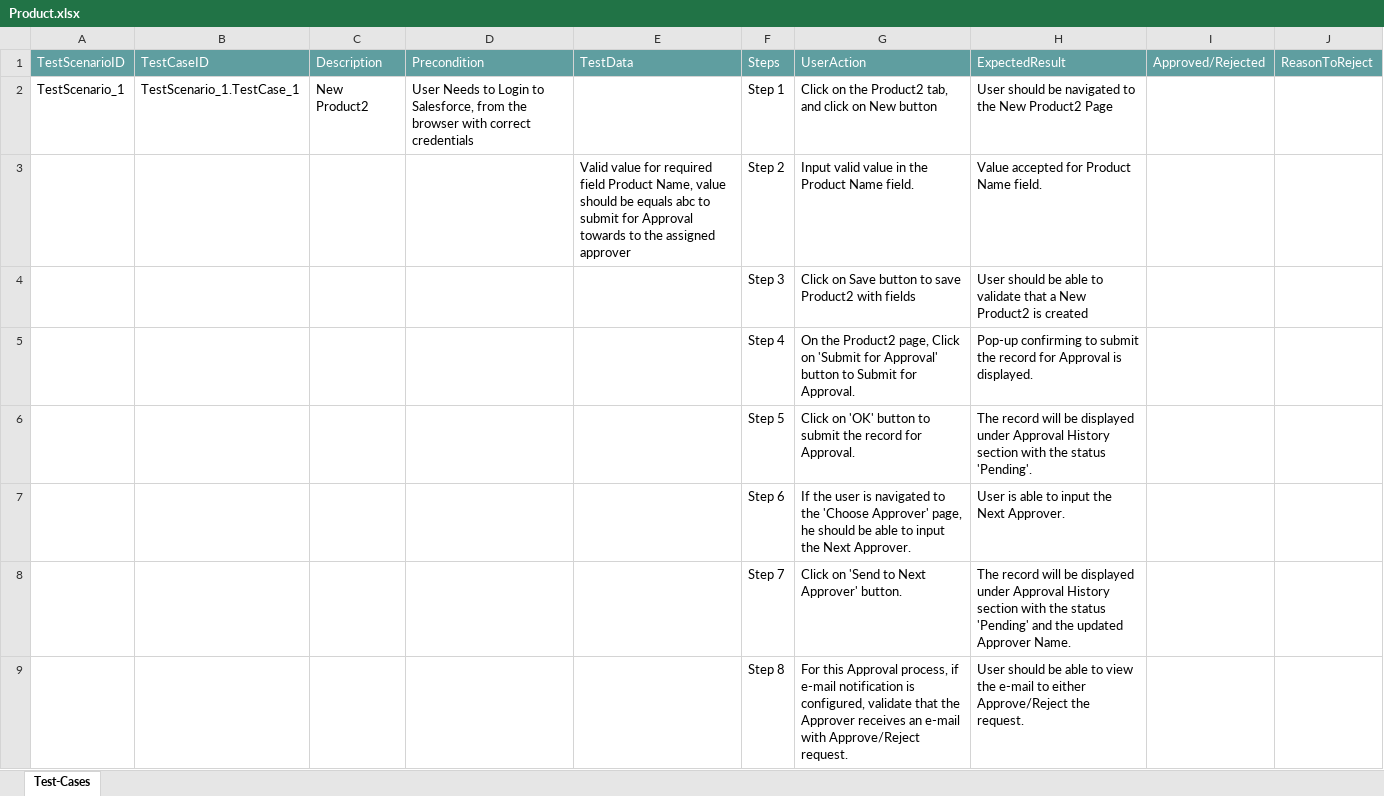
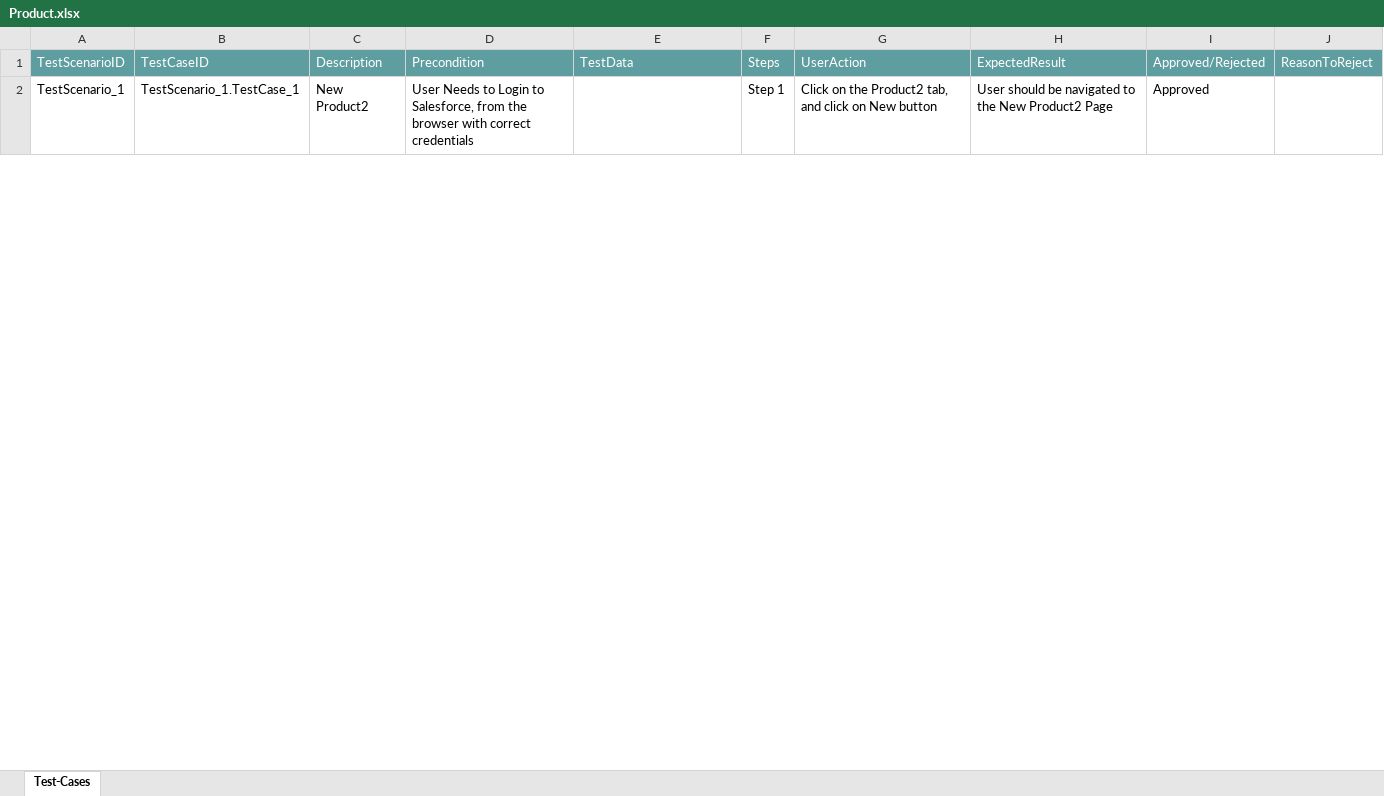
Before and after one commit to ShaikMohamedIrfan/pra, an Excel workbook: Product.xlsx, sheet Test-Cases, drawn as a sheet; only a part is shown; values as stored, in another font and other column widths than the file's, no borders; table styles not drawn; the diff covers the shown part only; the diff names each change by its address in the sheet, - before the commit and + after, or states it on an @@ line.

Commit message:
Update Product.xlsx

```diff
--- a/Product.xlsx (sheet Test-Cases)
+++ b/Product.xlsx (sheet Test-Cases)
-I2: (empty)
+I2: Approved
@@ row 3 hidden:  |  |  |  | Valid value for required field Product Name, value should be equals abc to submit for Approval towards to the assigned approver | Step 2 | Input valid value in the Product Name field. | Value accepted for Product Name field. @@
@@ row 4 hidden:  |  |  |  |  | Step 3 | Click on Save button to save Product2 with fields | User should be able to validate that a New Product2 is created @@
@@ row 5 hidden:  |  |  |  |  | Step 4 | On the Product2 page, Click on 'Submit for Approval' button to Submit for Approval. | Pop-up confirming to submit the record for Approval is displayed. @@
@@ row 6 hidden:  |  |  |  |  | Step 5 | Click on 'OK' button to submit the record for Approval. | The record will be displayed under Approval History section with the status 'Pending'. @@
@@ row 7 hidden:  |  |  |  |  | Step 6 | If the user is navigated to the 'Choose Approver' page, he should be able to input the Next Approver. | User is able to input the Next Approver. @@
@@ row 8 hidden:  |  |  |  |  | Step 7 | Click on 'Send to Next Approver' button. | The record will be displayed under Approval History section with the status 'Pending' and the updated Approver Name. @@
@@ row 9 hidden:  |  |  |  |  | Step 8 | For this Approval process, if e-mail notification is configured, validate that the Approver receives an e-mail with Approve/Reject request. | User should be able to view the e-mail to either Approve/Reject the request. @@
```
Also changed, not shown: 7 hidden or unhidden rows and 1 edited cell elsewhere in this sheet.
